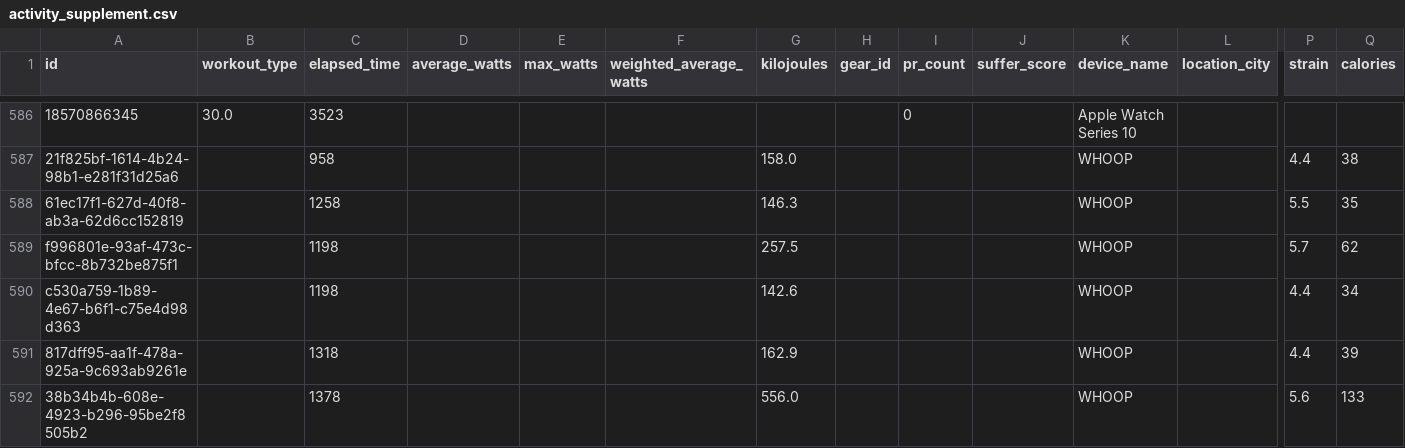
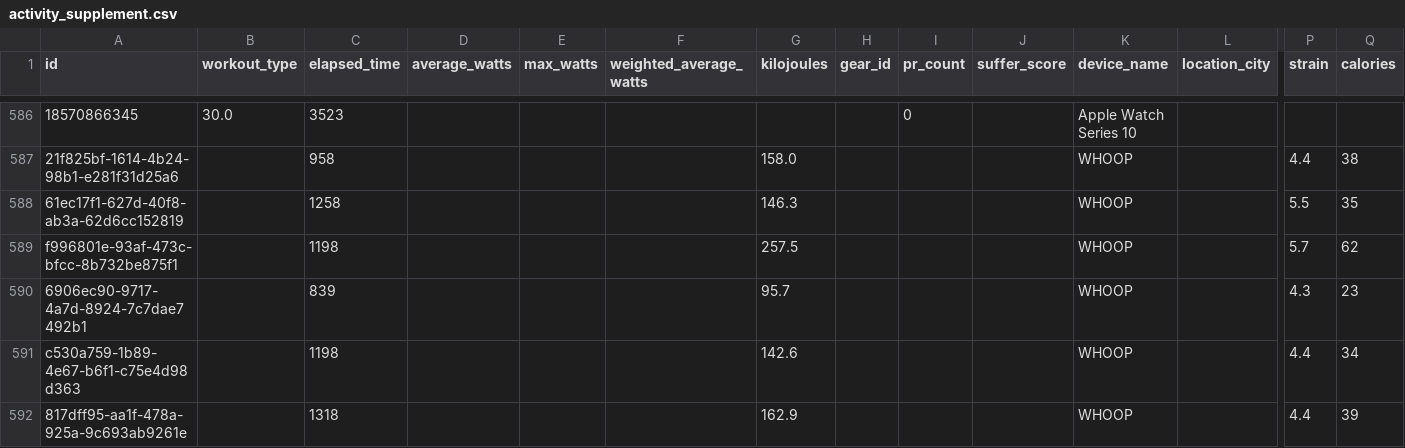
Before and after one commit to adbrigs/strava-training-dashboard, a CSV file: web/public/data/activity_supplement.csv, drawn as a sheet; only a part is shown, gaps mark what is left out; the shorter side is filled out with more unchanged rows; rows hold the shown columns only; the diff names each change by its address in the sheet, - before the commit and + after, or states it on an @@ line.

```diff
--- a/web/public/data/activity_supplement.csv
+++ b/web/public/data/activity_supplement.csv
+row 590: 6906ec90-9717-4a7d-8924-7c7dae7492b1 |  | 839 |  |  |  | 95.7 |  |  |  | WHOOP |  | 4.3 | 23
```
Also changed, not shown: web/public/data/hr_summaries.csv, 2 other files.
